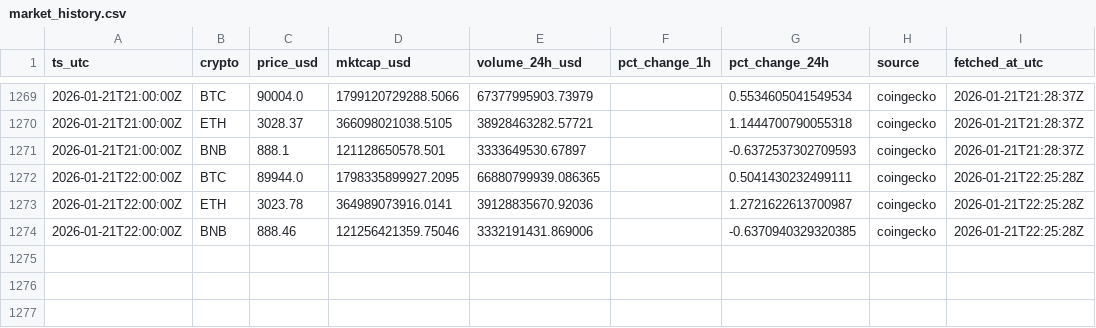
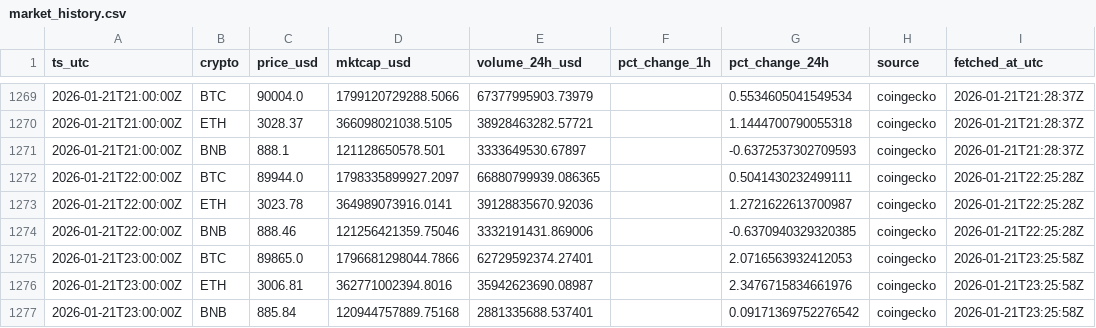
Before and after one commit to gertidokaj/crypto-sentiment-forecasting, a CSV file: data/live/market_history.csv, drawn as a sheet; only a part is shown, gaps mark what is left out.

```diff
--- a/data/live/market_history.csv
+++ b/data/live/market_history.csv
@@ -1271,4 +1271,7 @@ ts_utc,crypto,price_usd,mktcap_usd,volume_24h_usd,pct_change_1h,pct_change_24h,s
 2026-01-21T21:00:00Z,BNB,888.1,121128650578.501,3333649530.67897,,-0.6372537302709593,coingecko,2026-01-21T21:28:37Z
-2026-01-21T22:00:00Z,BTC,89944.0,1798335899927.2095,66880799939.086365,,0.5041430232499111,coingecko,2026-01-21T22:25:28Z
+2026-01-21T22:00:00Z,BTC,89944.0,1798335899927.2097,66880799939.086365,,0.5041430232499111,coingecko,2026-01-21T22:25:28Z
 2026-01-21T22:00:00Z,ETH,3023.78,364989073916.0141,39128835670.92036,,1.2721622613700987,coingecko,2026-01-21T22:25:28Z
 2026-01-21T22:00:00Z,BNB,888.46,121256421359.75046,3332191431.869006,,-0.6370940329320385,coingecko,2026-01-21T22:25:28Z
+2026-01-21T23:00:00Z,BTC,89865.0,1796681298044.7866,62729592374.27401,,2.0716563932412053,coingecko,2026-01-21T23:25:58Z
+2026-01-21T23:00:00Z,ETH,3006.81,362771002394.8016,35942623690.08987,,2.3476715834661976,coingecko,2026-01-21T23:25:58Z
+2026-01-21T23:00:00Z,BNB,885.84,120944757889.75168,2881335688.537401,,0.09171369752276542,coingecko,2026-01-21T23:25:58Z
```
Also changed, not shown: data/live/features_latest.csv, data/live/market_latest.csv, 6 other files.
